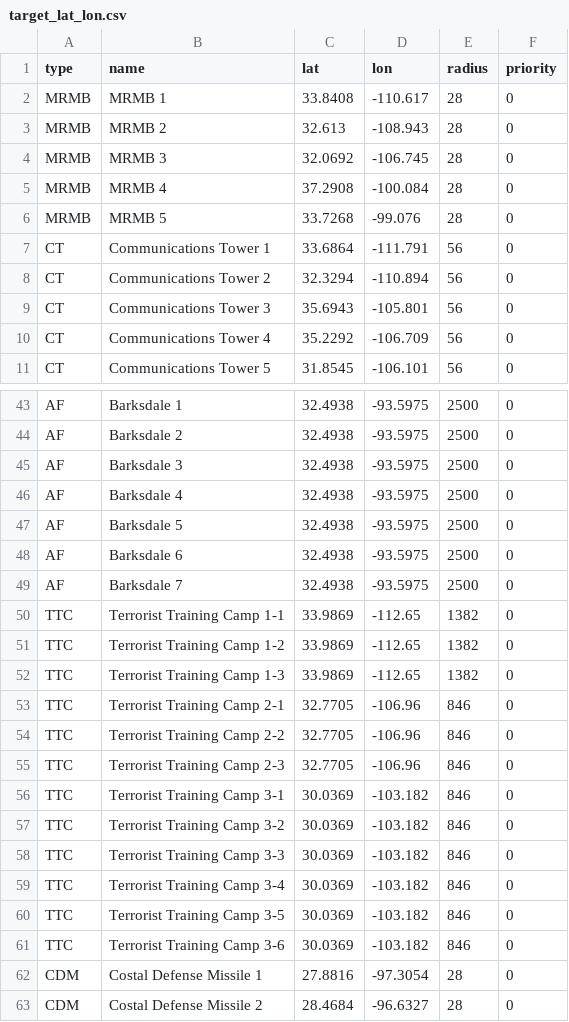
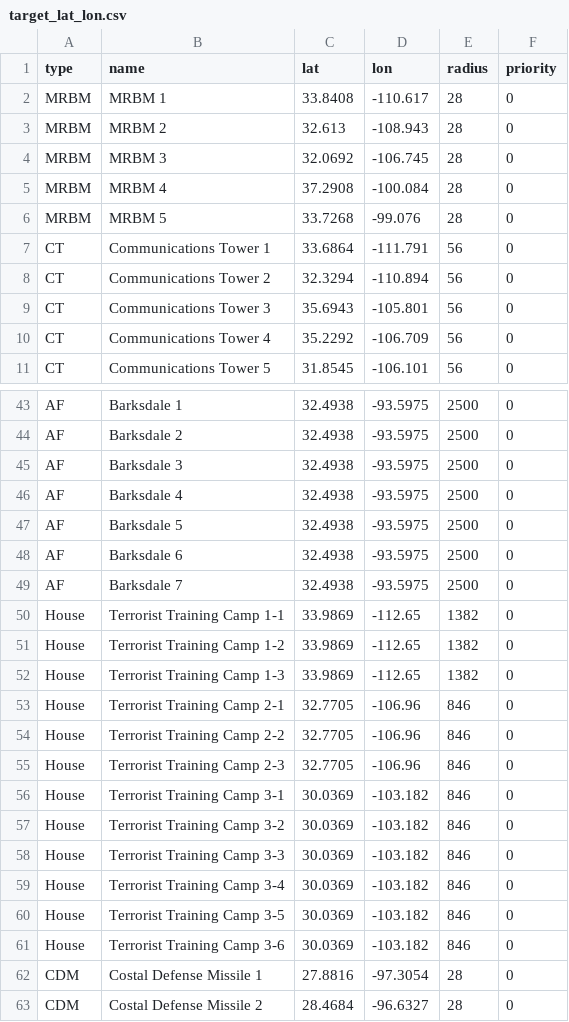
Before and after one commit to Outlaw-6/orsa-mac, a CSV file: orsa_mac/target_lat_lon.csv, drawn as a sheet; only a part is shown, gaps mark what is left out.

```diff
--- a/orsa_mac/target_lat_lon.csv
+++ b/orsa_mac/target_lat_lon.csv
@@ -1,7 +1,7 @@
 type,name,lat,lon,radius,priority
-MRMB,MRMB 1,33.8408,-110.617,28,0
-MRMB,MRMB 2,32.613,-108.943,28,0
-MRMB,MRMB 3,32.0692,-106.745,28,0
-MRMB,MRMB 4,37.2908,-100.084,28,0
-MRMB,MRMB 5,33.7268,-99.076,28,0
+MRBM,MRBM 1,33.8408,-110.617,28,0
+MRBM,MRBM 2,32.613,-108.943,28,0
+MRBM,MRBM 3,32.0692,-106.745,28,0
+MRBM,MRBM 4,37.2908,-100.084,28,0
+MRBM,MRBM 5,33.7268,-99.076,28,0
 CT,Communications Tower 1,33.6864,-111.791,56,0
@@ -49,14 +49,14 @@ AF,Barksdale 6,32.4938,-93.5975,2500,0
 AF,Barksdale 7,32.4938,-93.5975,2500,0
-TTC,Terrorist Training Camp 1-1,33.9869,-112.65,1382,0
-TTC,Terrorist Training Camp 1-2,33.9869,-112.65,1382,0
-TTC,Terrorist Training Camp 1-3,33.9869,-112.65,1382,0
-TTC,Terrorist Training Camp 2-1,32.7705,-106.96,846,0
-TTC,Terrorist Training Camp 2-2,32.7705,-106.96,846,0
-TTC,Terrorist Training Camp 2-3,32.7705,-106.96,846,0
-TTC,Terrorist Training Camp 3-1,30.0369,-103.182,846,0
-TTC,Terrorist Training Camp 3-2,30.0369,-103.182,846,0
-TTC,Terrorist Training Camp 3-3,30.0369,-103.182,846,0
-TTC,Terrorist Training Camp 3-4,30.0369,-103.182,846,0
-TTC,Terrorist Training Camp 3-5,30.0369,-103.182,846,0
-TTC,Terrorist Training Camp 3-6,30.0369,-103.182,846,0
+House,Terrorist Training Camp 1-1,33.9869,-112.65,1382,0
+House,Terrorist Training Camp 1-2,33.9869,-112.65,1382,0
+House,Terrorist Training Camp 1-3,33.9869,-112.65,1382,0
+House,Terrorist Training Camp 2-1,32.7705,-106.96,846,0
+House,Terrorist Training Camp 2-2,32.7705,-106.96,846,0
+House,Terrorist Training Camp 2-3,32.7705,-106.96,846,0
+House,Terrorist Training Camp 3-1,30.0369,-103.182,846,0
+House,Terrorist Training Camp 3-2,30.0369,-103.182,846,0
+House,Terrorist Training Camp 3-3,30.0369,-103.182,846,0
+House,Terrorist Training Camp 3-4,30.0369,-103.182,846,0
+House,Terrorist Training Camp 3-5,30.0369,-103.182,846,0
+House,Terrorist Training Camp 3-6,30.0369,-103.182,846,0
 CDM,Costal Defense Missile 1,27.8816,-97.3054,28,0
```
Also changed, not shown: orsa_mac/MLRS_BN_lat_lon_10.csv, 2 other files.
